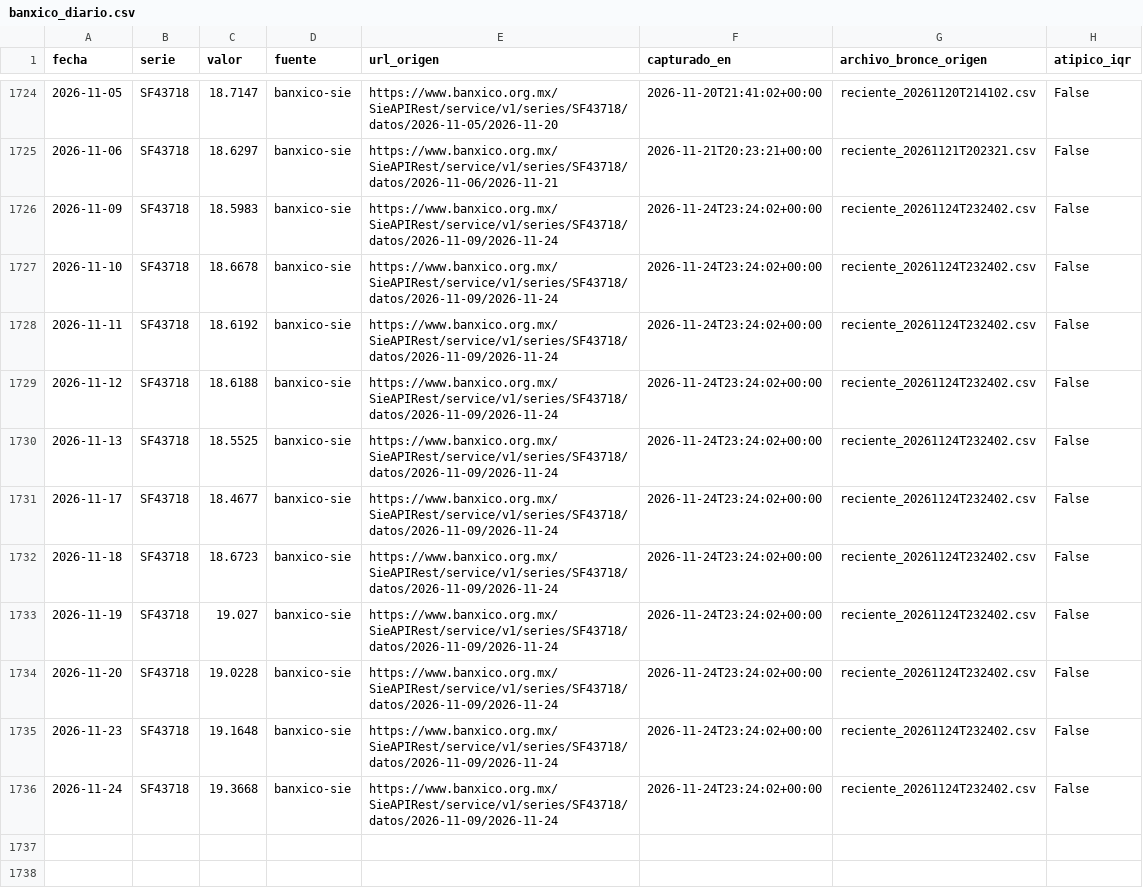
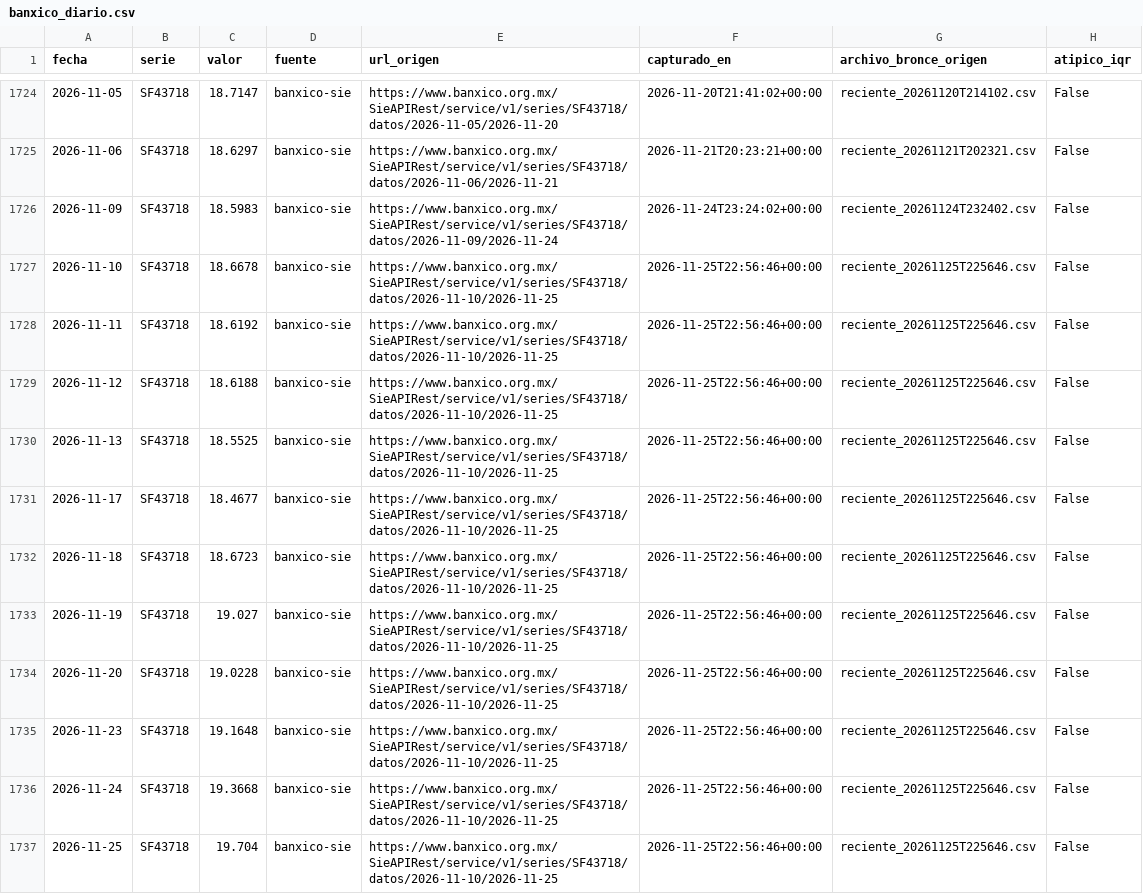
Before and after one commit to Miguel-iso21/Trusted_Data_Lab, a CSV file: data/plata/banxico_diario.csv, drawn as a sheet; only a part is shown, gaps mark what is left out.

```diff
--- a/data/plata/banxico_diario.csv
+++ b/data/plata/banxico_diario.csv
@@ -1726,11 +1726,12 @@ fecha,serie,valor,fuente,url_origen,capturado_en,archivo_bronce_origen,atipico_i
 2026-11-09,SF43718,18.5983,banxico-sie,https://www.banxico.org.mx/SieAPIRest/service/v1/series/SF43718/datos/2026-11-09/2026-11-24,2026-11-24T23:24:02+00:00,reciente_20261124T232402.csv,False
-2026-11-10,SF43718,18.6678,banxico-sie,https://www.banxico.org.mx/SieAPIRest/service/v1/series/SF43718/datos/2026-11-09/2026-11-24,2026-11-24T23:24:02+00:00,reciente_20261124T232402.csv,False
-2026-11-11,SF43718,18.6192,banxico-sie,https://www.banxico.org.mx/SieAPIRest/service/v1/series/SF43718/datos/2026-11-09/2026-11-24,2026-11-24T23:24:02+00:00,reciente_20261124T232402.csv,False
-2026-11-12,SF43718,18.6188,banxico-sie,https://www.banxico.org.mx/SieAPIRest/service/v1/series/SF43718/datos/2026-11-09/2026-11-24,2026-11-24T23:24:02+00:00,reciente_20261124T232402.csv,False
-2026-11-13,SF43718,18.5525,banxico-sie,https://www.banxico.org.mx/SieAPIRest/service/v1/series/SF43718/datos/2026-11-09/2026-11-24,2026-11-24T23:24:02+00:00,reciente_20261124T232402.csv,False
-2026-11-17,SF43718,18.4677,banxico-sie,https://www.banxico.org.mx/SieAPIRest/service/v1/series/SF43718/datos/2026-11-09/2026-11-24,2026-11-24T23:24:02+00:00,reciente_20261124T232402.csv,False
-2026-11-18,SF43718,18.6723,banxico-sie,https://www.banxico.org.mx/SieAPIRest/service/v1/series/SF43718/datos/2026-11-09/2026-11-24,2026-11-24T23:24:02+00:00,reciente_20261124T232402.csv,False
-2026-11-19,SF43718,19.027,banxico-sie,https://www.banxico.org.mx/SieAPIRest/service/v1/series/SF43718/datos/2026-11-09/2026-11-24,2026-11-24T23:24:02+00:00,reciente_20261124T232402.csv,False
-2026-11-20,SF43718,19.0228,banxico-sie,https://www.banxico.org.mx/SieAPIRest/service/v1/series/SF43718/datos/2026-11-09/2026-11-24,2026-11-24T23:24:02+00:00,reciente_20261124T232402.csv,False
-2026-11-23,SF43718,19.1648,banxico-sie,https://www.banxico.org.mx/SieAPIRest/service/v1/series/SF43718/datos/2026-11-09/2026-11-24,2026-11-24T23:24:02+00:00,reciente_20261124T232402.csv,False
-2026-11-24,SF43718,19.3668,banxico-sie,https://www.banxico.org.mx/SieAPIRest/service/v1/series/SF43718/datos/2026-11-09/2026-11-24,2026-11-24T23:24:02+00:00,reciente_20261124T232402.csv,False
+2026-11-10,SF43718,18.6678,banxico-sie,https://www.banxico.org.mx/SieAPIRest/service/v1/series/SF43718/datos/2026-11-10/2026-11-25,2026-11-25T22:56:46+00:00,reciente_20261125T225646.csv,False
+2026-11-11,SF43718,18.6192,banxico-sie,https://www.banxico.org.mx/SieAPIRest/service/v1/series/SF43718/datos/2026-11-10/2026-11-25,2026-11-25T22:56:46+00:00,reciente_20261125T225646.csv,False
+2026-11-12,SF43718,18.6188,banxico-sie,https://www.banxico.org.mx/SieAPIRest/service/v1/series/SF43718/datos/2026-11-10/2026-11-25,2026-11-25T22:56:46+00:00,reciente_20261125T225646.csv,False
+2026-11-13,SF43718,18.5525,banxico-sie,https://www.banxico.org.mx/SieAPIRest/service/v1/series/SF43718/datos/2026-11-10/2026-11-25,2026-11-25T22:56:46+00:00,reciente_20261125T225646.csv,False
+2026-11-17,SF43718,18.4677,banxico-sie,https://www.banxico.org.mx/SieAPIRest/service/v1/series/SF43718/datos/2026-11-10/2026-11-25,2026-11-25T22:56:46+00:00,reciente_20261125T225646.csv,False
+2026-11-18,SF43718,18.6723,banxico-sie,https://www.banxico.org.mx/SieAPIRest/service/v1/series/SF43718/datos/2026-11-10/2026-11-25,2026-11-25T22:56:46+00:00,reciente_20261125T225646.csv,False
+2026-11-19,SF43718,19.027,banxico-sie,https://www.banxico.org.mx/SieAPIRest/service/v1/series/SF43718/datos/2026-11-10/2026-11-25,2026-11-25T22:56:46+00:00,reciente_20261125T225646.csv,False
+2026-11-20,SF43718,19.0228,banxico-sie,https://www.banxico.org.mx/SieAPIRest/service/v1/series/SF43718/datos/2026-11-10/2026-11-25,2026-11-25T22:56:46+00:00,reciente_20261125T225646.csv,False
+2026-11-23,SF43718,19.1648,banxico-sie,https://www.banxico.org.mx/SieAPIRest/service/v1/series/SF43718/datos/2026-11-10/2026-11-25,2026-11-25T22:56:46+00:00,reciente_20261125T225646.csv,False
+2026-11-24,SF43718,19.3668,banxico-sie,https://www.banxico.org.mx/SieAPIRest/service/v1/series/SF43718/datos/2026-11-10/2026-11-25,2026-11-25T22:56:46+00:00,reciente_20261125T225646.csv,False
+2026-11-25,SF43718,19.704,banxico-sie,https://www.banxico.org.mx/SieAPIRest/service/v1/series/SF43718/datos/2026-11-10/2026-11-25,2026-11-25T22:56:46+00:00,reciente_20261125T225646.csv,False
```
Also changed, not shown: calidad/bitacora_capturas.csv, data/cuarentena/denue_rechazados.csv, 10 other files.
